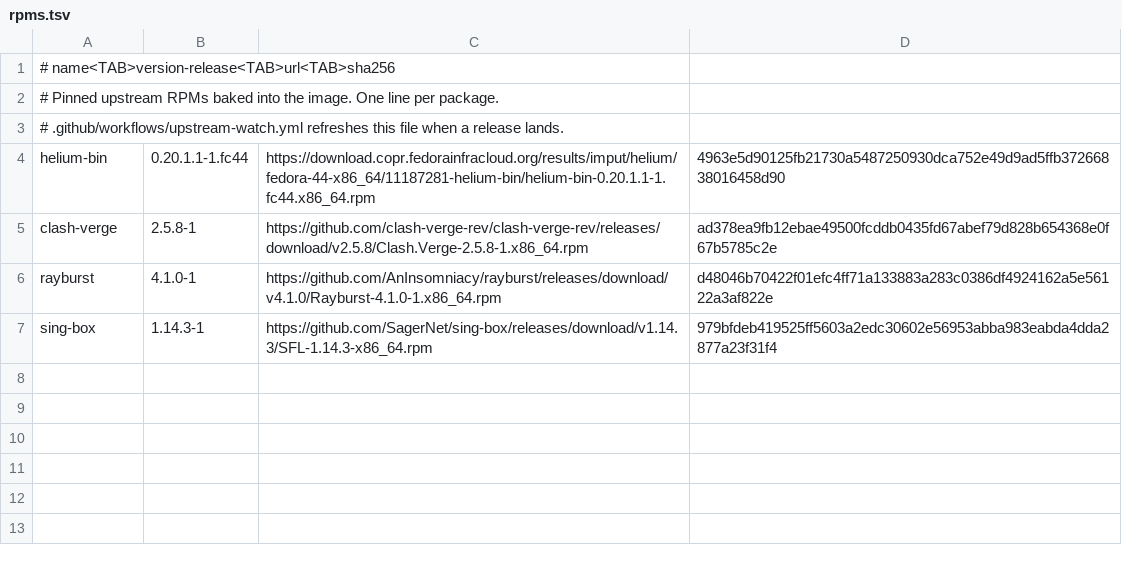
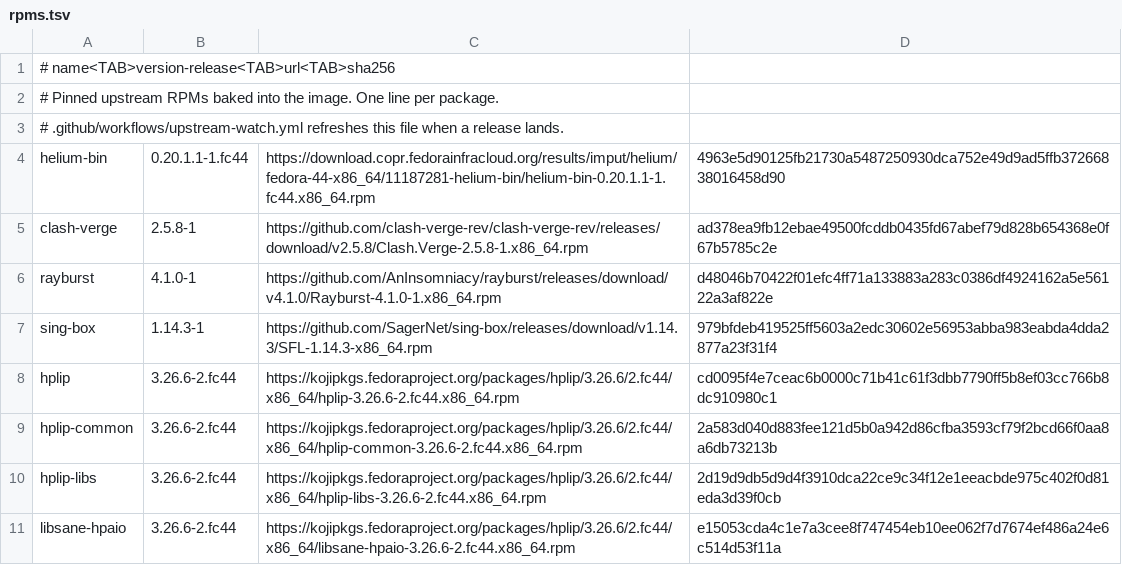
Before and after one commit to Wraindrock/wraindrock-linux, a TSV file: build_files/software/rpms.tsv, drawn as a sheet.

Commit message:
software: bake HPLIP 3.26.6 for HP printers and scanners

```diff
--- a/build_files/software/rpms.tsv
+++ b/build_files/software/rpms.tsv
@@ -7 +7,5 @@ rayburst	4.1.0-1	https://github.com/AnInsomniacy/rayburst/releases/download/v4.1
 sing-box	1.14.3-1	https://github.com/SagerNet/sing-box/releases/download/v1.14.3/SFL-1.14.3-x86_64.rpm	979bfdeb419525ff5603a2edc30602e56953abba983eabda4dda2877a23f31f4
+hplip	3.26.6-2.fc44	https://kojipkgs.fedoraproject.org/packages/hplip/3.26.6/2.fc44/x86_64/hplip-3.26.6-2.fc44.x86_64.rpm	cd0095f4e7ceac6b0000c71b41c61f3dbb7790ff5b8ef03cc766b8dc910980c1
+hplip-common	3.26.6-2.fc44	https://kojipkgs.fedoraproject.org/packages/hplip/3.26.6/2.fc44/x86_64/hplip-common-3.26.6-2.fc44.x86_64.rpm	2a583d040d883fee121d5b0a942d86cfba3593cf79f2bcd66f0aa8a6db73213b
+hplip-libs	3.26.6-2.fc44	https://kojipkgs.fedoraproject.org/packages/hplip/3.26.6/2.fc44/x86_64/hplip-libs-3.26.6-2.fc44.x86_64.rpm	2d19d9db5d9d4f3910dca22ce9c34f12e1eeacbde975c402f0d81eda3d39f0cb
+libsane-hpaio	3.26.6-2.fc44	https://kojipkgs.fedoraproject.org/packages/hplip/3.26.6/2.fc44/x86_64/libsane-hpaio-3.26.6-2.fc44.x86_64.rpm	e15053cda4c1e7a3cee8f747454eb10ee062f7d7674ef486a24e6c514d53f11a
```
Also changed, not shown: 6 other files.
